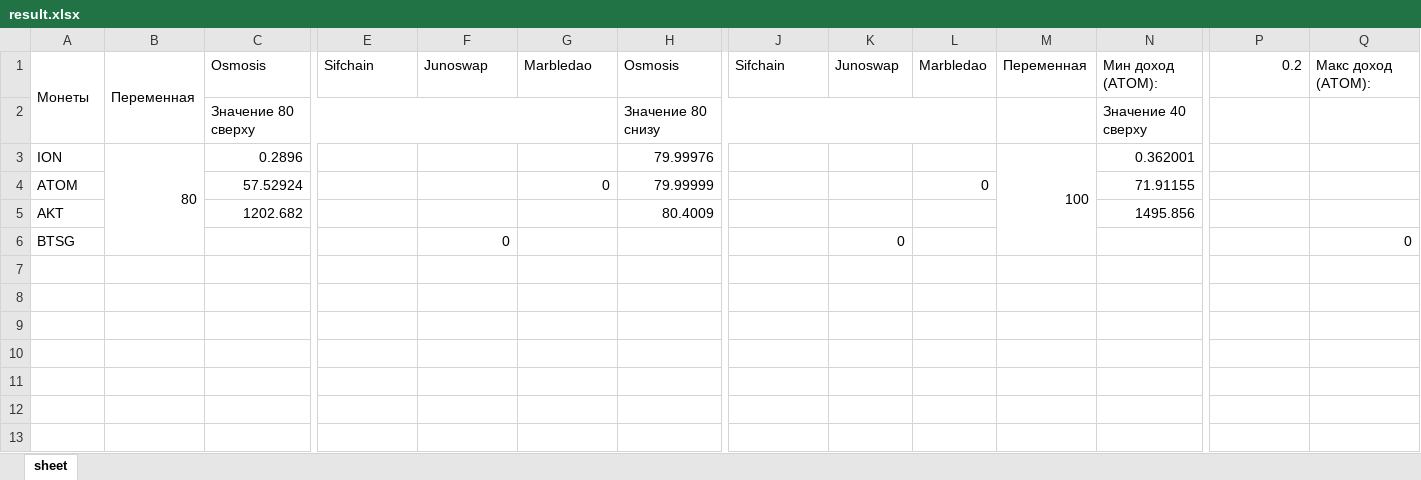
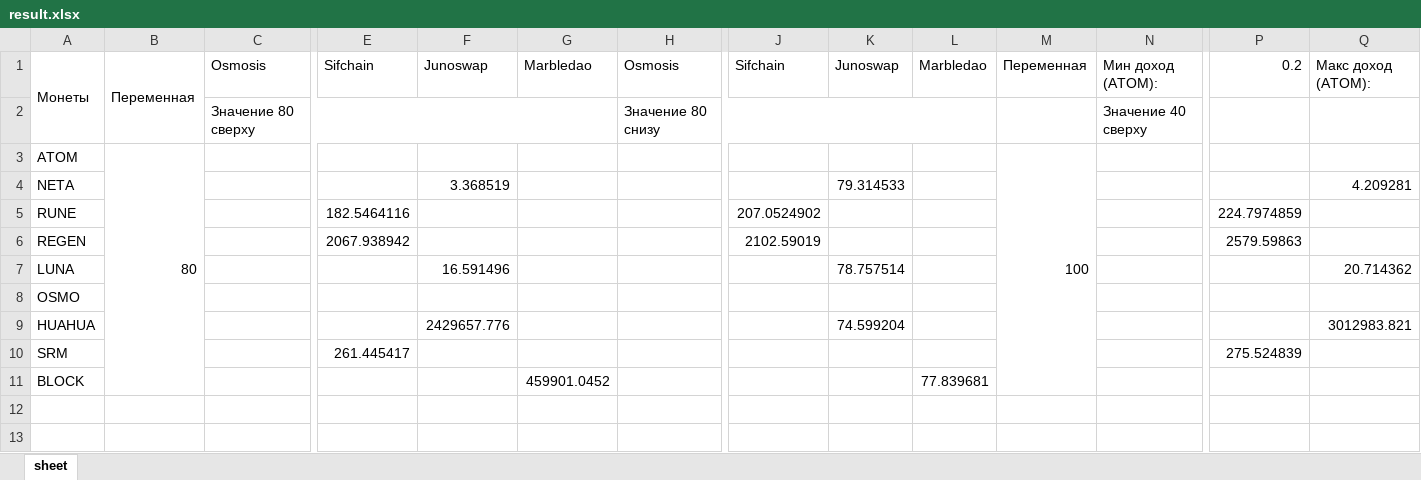
Before and after one commit to miletovaa/cryptocoins, an Excel workbook: cryptocoins/main/result.xlsx, sheet sheet, drawn as a sheet; only a part is shown, gaps mark what is left out; values as stored, in another font and other column widths than the file's, no borders; removed rows and columns are numbered as before the commit, all else as after; rows hold the shown columns only; the diff names each change by its address in the sheet, - before the commit and + after, or states it on an @@ line.

```diff
--- a/cryptocoins/main/result.xlsx (sheet sheet)
+++ b/cryptocoins/main/result.xlsx (sheet sheet)
-row 3: ION | 80 | 0.2896 |  |  |  | 79.99976 |  |  |  | 100 | 0.362001
-row 4: ATOM |  | 57.52924 |  |  | 0 | 79.99999 |  |  | 0 |  | 71.91155
-row 5: AKT |  | 1202.682 |  |  |  | 80.4009 |  |  |  |  | 1495.856
-row 6: BTSG |  |  |  | 0 |  |  |  | 0 |  |  |  |  | 0
-row 7: (empty)
+row 3: ATOM | 80 |  |  |  |  |  |  |  |  | 100
+row 4: NETA |  |  |  | 3.368519 |  |  |  | 79.314533 |  |  |  |  | 4.209281
+row 5: RUNE |  |  | 182.5464116 |  |  |  | 207.0524902 |  |  |  |  | 224.7974859
+row 6: REGEN |  |  | 2067.938942 |  |  |  | 2102.59019 |  |  |  |  | 2579.59863
+row 7: LUNA |  |  |  | 16.591496 |  |  |  | 78.757514 |  |  |  |  | 20.714362
-A8: (empty)
+A8: OSMO
-row 9: (empty)
-row 10: (empty)
-row 11: (empty)
+row 9: HUAHUA |  |  |  | 2429657.776 |  |  |  | 74.599204 |  |  |  |  | 3012983.821
+row 10: SRM |  |  | 261.445417 |  |  |  |  |  |  |  |  | 275.524839
+row 11: BLOCK |  |  |  |  | 459901.0452 |  |  |  | 77.839681
```
Also changed, not shown: 8 other files.
